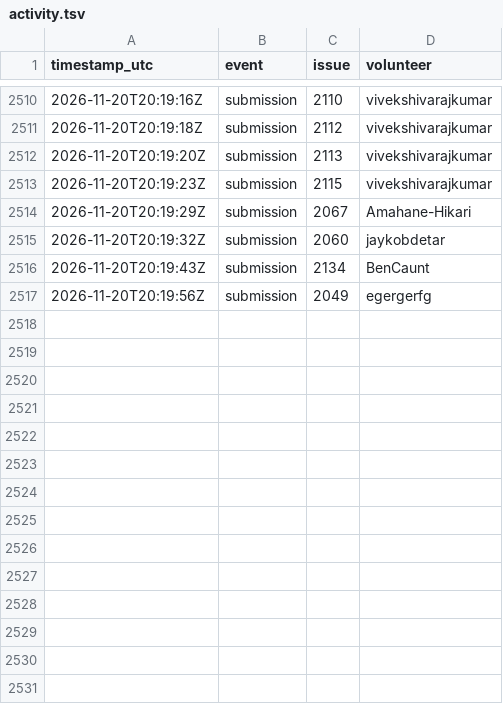
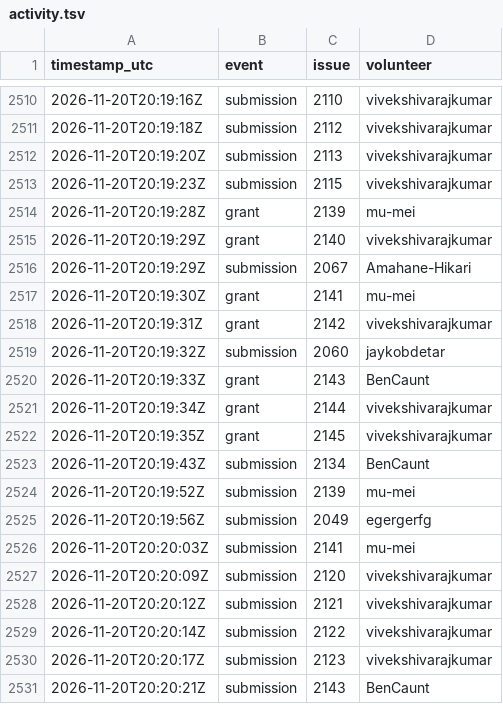
Before and after one commit to 1337isnot1337/alpoge-rh-replay, a TSV file: tracker/activity.tsv, drawn as a sheet; only a part is shown, gaps mark what is left out; the diff names each change by its address in the sheet, - before the commit and + after, or states it on an @@ line.

```diff
--- a/tracker/activity.tsv
+++ b/tracker/activity.tsv
+row 2514: 2026-11-20T20:19:28Z | grant | 2139 | mu-mei
+row 2515: 2026-11-20T20:19:29Z | grant | 2140 | vivekshivarajkumar
+row 2517: 2026-11-20T20:19:30Z | grant | 2141 | mu-mei
+row 2518: 2026-11-20T20:19:31Z | grant | 2142 | vivekshivarajkumar
+row 2520: 2026-11-20T20:19:33Z | grant | 2143 | BenCaunt
+row 2521: 2026-11-20T20:19:34Z | grant | 2144 | vivekshivarajkumar
+row 2522: 2026-11-20T20:19:35Z | grant | 2145 | vivekshivarajkumar
+row 2524: 2026-11-20T20:19:52Z | submission | 2139 | mu-mei
+row 2526: 2026-11-20T20:20:03Z | submission | 2141 | mu-mei
+row 2527: 2026-11-20T20:20:09Z | submission | 2120 | vivekshivarajkumar
+row 2528: 2026-11-20T20:20:12Z | submission | 2121 | vivekshivarajkumar
+row 2529: 2026-11-20T20:20:14Z | submission | 2122 | vivekshivarajkumar
+row 2530: 2026-11-20T20:20:17Z | submission | 2123 | vivekshivarajkumar
+row 2531: 2026-11-20T20:20:21Z | submission | 2143 | BenCaunt
```
Also changed, not shown: 2 other files.
